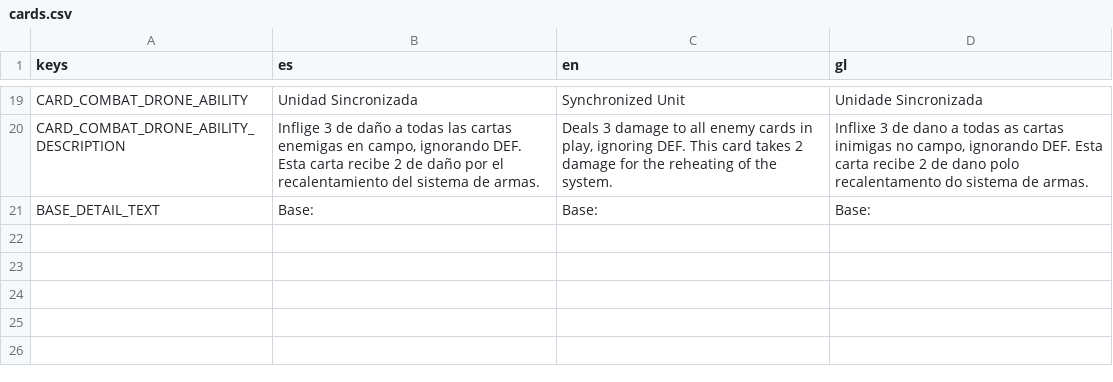
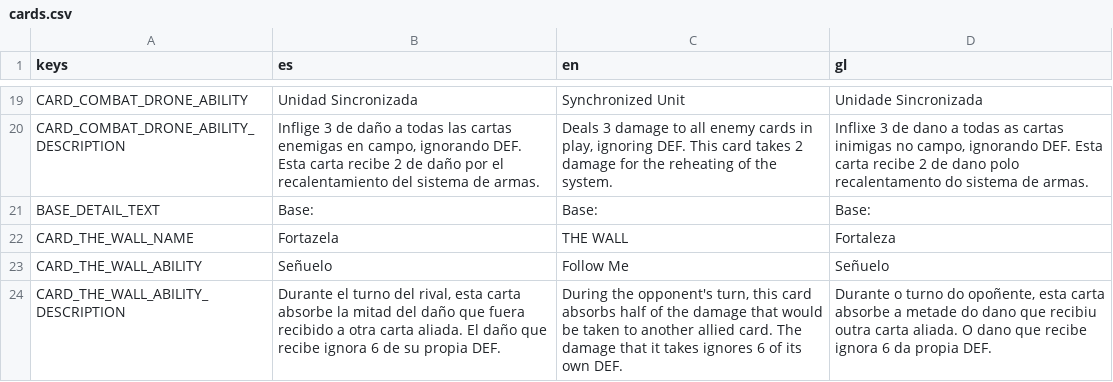
Before and after one commit to Pycodigo/Videojuego-de-cartas, a CSV file: videojuego-cartas-de-las-eras/Translations/cards.csv, drawn as a sheet; only a part is shown, gaps mark what is left out.

Commit message:
Sistema de turnos con accones.

```diff
--- a/videojuego-cartas-de-las-eras/Translations/cards.csv
+++ b/videojuego-cartas-de-las-eras/Translations/cards.csv
@@ -21 +21,4 @@ CARD_COMBAT_DRONE_ABILITY_DESCRIPTION,"Inflige 3 de daño a todas las cartas ene
 BASE_DETAIL_TEXT,Base:,Base:,Base:
+CARD_THE_WALL_NAME,Fortazela,THE WALL,Fortaleza
+CARD_THE_WALL_ABILITY,Señuelo,Follow Me,Señuelo
+CARD_THE_WALL_ABILITY_DESCRIPTION,"Durante el turno del rival, esta carta absorbe la mitad del daño que fuera recibido a otra carta aliada. El daño que recibe ignora 6 de su propia DEF.","During the opponent's turn, this card absorbs half of the damage that would be taken to another allied card. The damage that it takes ignores 6 of its own DEF.","Durante o turno do opoñente, esta carta absorbe a metade do dano que recibiu outra carta aliada. O dano que recibe ignora 6 da propia DEF."
```
Also changed, not shown: videojuego-cartas-de-las-eras/Translations/ui.csv, 23 other files.
